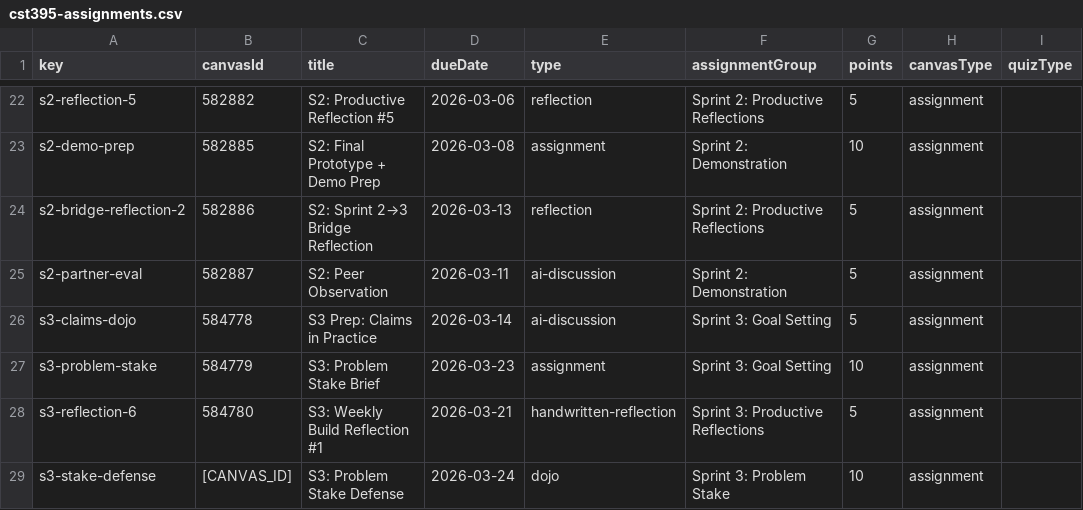
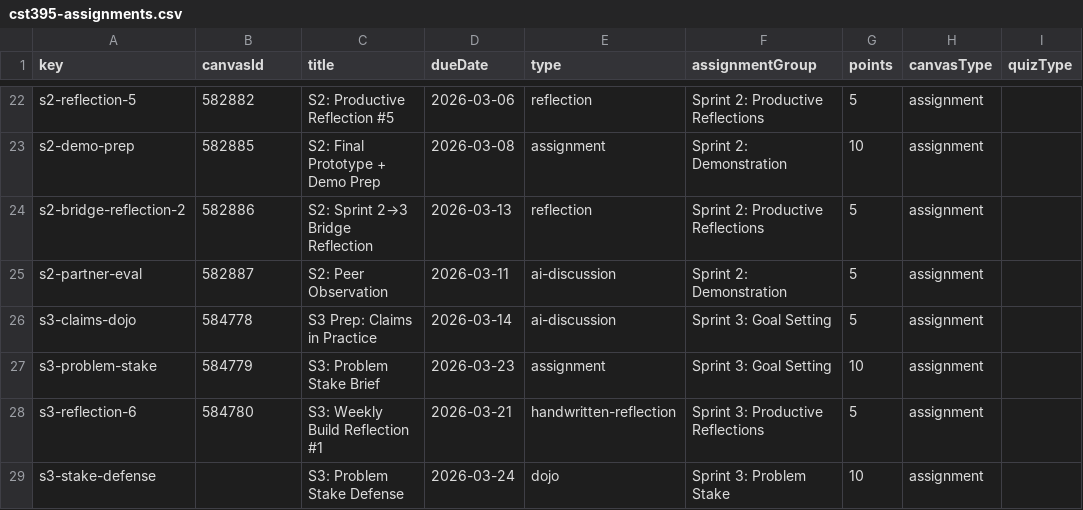
Before and after one commit to profsathya/Common-Curriculum, a CSV file: config/cst395-assignments.csv, drawn as a sheet; only a part is shown, gaps mark what is left out; the diff names each change by its address in the sheet, - before the commit and + after, or states it on an @@ line.

```diff
--- a/config/cst395-assignments.csv
+++ b/config/cst395-assignments.csv
-B29 (canvasId): [CANVAS_ID]
+B29 (canvasId): (empty)
```
